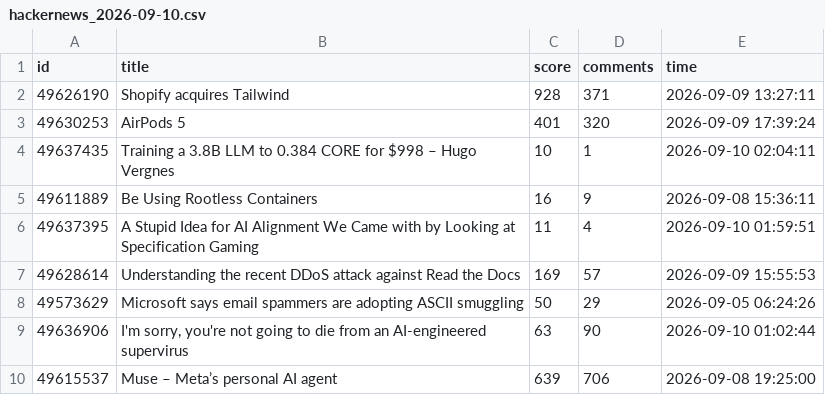
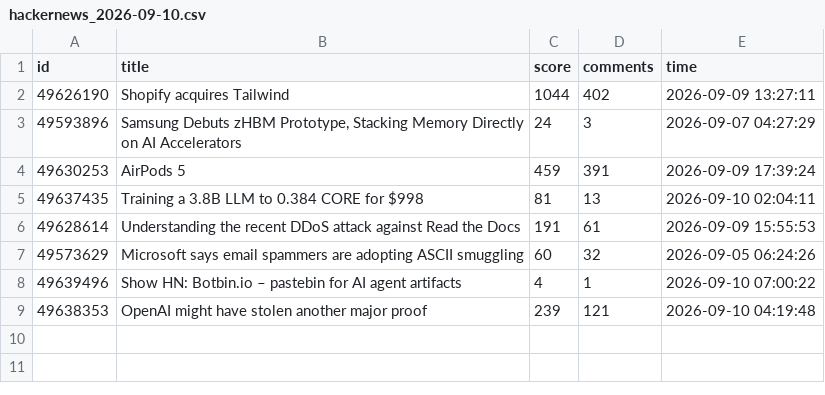
Before and after one commit to Vineeth2002/DriftMonitor, a CSV file: data/raw/hackernews_2026-09-10.csv, drawn as a sheet.

```diff
--- a/data/raw/hackernews_2026-09-10.csv
+++ b/data/raw/hackernews_2026-09-10.csv
@@ -1,10 +1,9 @@
 id,title,score,comments,time
-49626190,Shopify acquires Tailwind,928,371,2026-09-09 13:27:11
-49630253,AirPods 5,401,320,2026-09-09 17:39:24
-49637435,Training a 3.8B LLM to 0.384 CORE for $998 – Hugo Vergnes,10,1,2026-09-10 02:04:11
-49611889,Be Using Rootless Containers,16,9,2026-09-08 15:36:11
-49637395,A Stupid Idea for AI Alignment We Came with by Looking at Specification Gaming,11,4,2026-09-10 01:59:51
-49628614,Understanding the recent DDoS attack against Read the Docs,169,57,2026-09-09 15:55:53
-49573629,Microsoft says email spammers are adopting ASCII smuggling,50,29,2026-09-05 06:24:26
-49636906,"I'm sorry, you're not going to die from an AI-engineered supervirus",63,90,2026-09-10 01:02:44
-49615537,Muse – Meta’s personal AI agent,639,706,2026-09-08 19:25:00
+49626190,Shopify acquires Tailwind,1044,402,2026-09-09 13:27:11
+49593896,"Samsung Debuts zHBM Prototype, Stacking Memory Directly on AI Accelerators",24,3,2026-09-07 04:27:29
+49630253,AirPods 5,459,391,2026-09-09 17:39:24
+49637435,Training a 3.8B LLM to 0.384 CORE for $998,81,13,2026-09-10 02:04:11
+49628614,Understanding the recent DDoS attack against Read the Docs,191,61,2026-09-09 15:55:53
+49573629,Microsoft says email spammers are adopting ASCII smuggling,60,32,2026-09-05 06:24:26
+49639496,Show HN: Botbin.io – pastebin for AI agent artifacts,4,1,2026-09-10 07:00:22
+49638353,OpenAI might have stolen another major proof,239,121,2026-09-10 04:19:48
```
Also changed, not shown: data/history/daily/daily_trends.csv, data/history/monthly/monthly_trends.csv, 5 other files.
